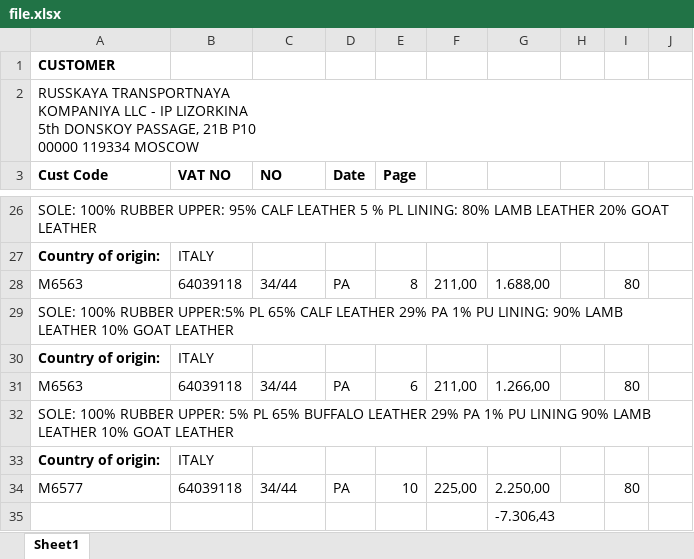
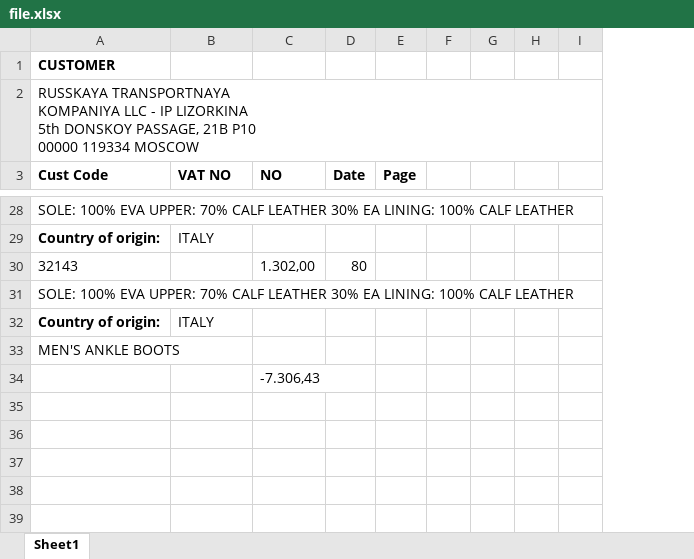
Before and after one commit to AleksandrBychenko/PDFToExcel_Table, an Excel workbook: file.xlsx, sheet Sheet1, drawn as a sheet; only a part is shown, gaps mark what is left out; values as stored, in another font and other column widths than the file's, no borders; removed rows and columns are numbered as before the commit, all else as after; the diff covers the shown part only; the diff names each change by its address in the sheet, - before the commit and + after, or states it on an @@ line.

```diff
--- a/file.xlsx (sheet Sheet1)
+++ b/file.xlsx (sheet Sheet1)
-column F, empty
-column G, row 35: -7.306,43
-column H, empty
-column I, empty
+column F, empty
+column G, empty
+column H, empty
-A28 (Cust Code): SOLE: 100% RUBBER UPPER: 95% CALF LEATHER 5 % PL LINING: 80% LAMB LEATHER 20% GOAT LEATHER
+A28 (Cust Code): SOLE: 100% EVA UPPER: 70% CALF LEATHER 30% EA LINING: 100% CALF LEATHER
-row 28: M6563 | 64039118 | 34/44 | PA | 8 | 211,00 | 1.688,00 |  | 80
+row 30: 32143 |  | 1.302,00 | 80
-A31 (Cust Code): SOLE: 100% RUBBER UPPER:5% PL 65% CALF LEATHER 29% PA 1% PU LINING: 90% LAMB LEATHER 10% GOAT LEATHER
+A31 (Cust Code): SOLE: 100% EVA UPPER: 70% CALF LEATHER 30% EA LINING: 100% CALF LEATHER
-row 31: M6563 | 64039118 | 34/44 | PA | 6 | 211,00 | 1.266,00 |  | 80
-A33 (Cust Code): SOLE: 100% RUBBER UPPER: 5% PL 65% BUFFALO LEATHER 29% PA 1% PU LINING 90% LAMB LEATHER 10% GOAT LEATHER
+A33 (Cust Code): MEN'S ANKLE BOOTS
-row 33: Country of origin: | ITALY
-row 34: M6577 | 64039118 | 34/44 | PA | 10 | 225,00 | 2.250,00 |  | 80
-C34 (NO): (empty)
+C34 (NO): -7.306,43
```
Also changed, not shown: 9 added rows, 7 removed rows and 11 edited cells elsewhere in this sheet, 1 other file.
